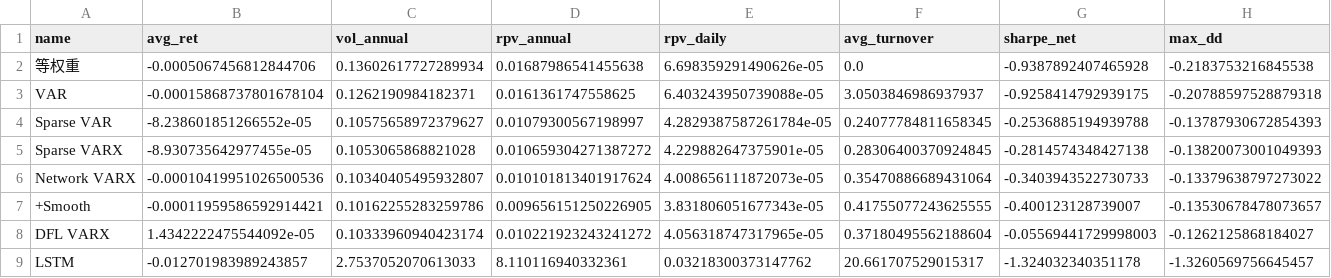
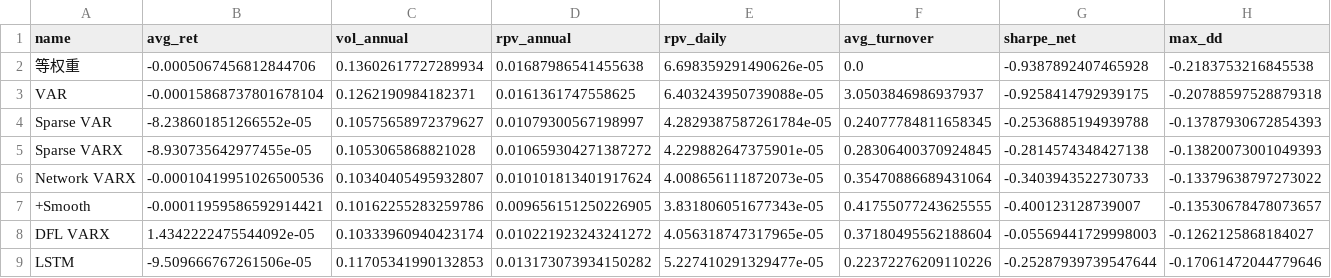
Before and after one commit to 0909-zzp/Realized_Weight_Forecasting, a CSV file: 性能评估与可视化/Table3_results.csv, drawn as a sheet; only a part is shown; the diff covers the shown part only; the diff names each change by its address in the sheet, - before the commit and + after, or states it on an @@ line.

Commit message:
Table3: 新增 Sample/Shrinkage/GLasso GMVP 基准 + LSTM脚本
论文7模型: Equal/Sample/Shrink/GLasso/SparseVARX/NetworkVARX/DFL

GMVP基准: compute_gmvp_benchmarks.py (W=40天滚动窗)

新增: LSTM_standalone.py (纯NumPy独立版)

```diff
--- a/性能评估与可视化/Table3_results.csv
+++ b/性能评估与可视化/Table3_results.csv
-B9 (avg_ret): -0.012701983989243857
+B9 (avg_ret): -9.509666767261506e-05
-C9 (vol_annual): 2.7537052070613033
+C9 (vol_annual): 0.11705341990132853
-D9 (rpv_annual): 8.110116940332361
+D9 (rpv_annual): 0.013173073934150282
-E9 (rpv_daily): 0.03218300373147762
+E9 (rpv_daily): 5.227410291329477e-05
-F9 (avg_turnover): 20.661707529015317
+F9 (avg_turnover): 0.22372276209110226
-G9 (sharpe_net): -1.324032340351178
+G9 (sharpe_net): -0.25287939739547644
-H9 (max_dd): -1.3260569756645457
+H9 (max_dd): -0.17061472044779646
```
Also changed, not shown: 1 edited cell elsewhere in this file, VARX/Table2_results.csv, 7 other files.
